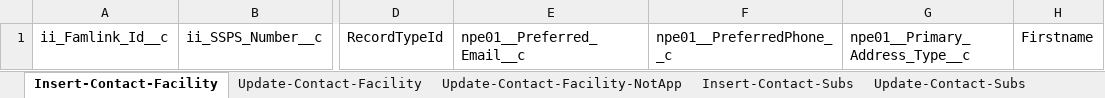
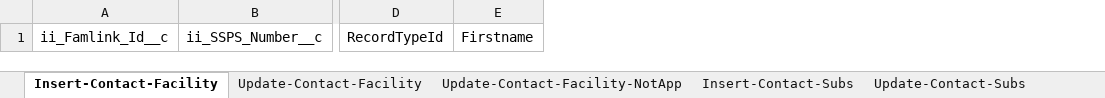
Before and after one commit to 501Commons/Salesforce-Importer, an Excel workbook: Clients/II/II-SubPool_Prod.xlsx, sheet Insert-Contact-Facility, drawn as a sheet; only a part is shown, gaps mark what is left out; values as stored, in another font and other column widths than the file's, no borders; table styles not drawn; the diff names each change by its address in the sheet, - before the commit and + after, or states it on an @@ line.

Commit message:
fix for insert error

```diff
--- a/Clients/II/II-SubPool_Prod.xlsx (sheet Insert-Contact-Facility)
+++ b/Clients/II/II-SubPool_Prod.xlsx (sheet Insert-Contact-Facility)
-column E, row 1: npe01__Preferred_Email__c
-column F, row 1: npe01__PreferredPhone__c
-column G, row 1: npe01__Primary_Address_Type__c
```
Also changed, not shown: sheet Insert-Contact-Subs, sheet Update-Contact-Subs-NotApp, sheet Update-Contact-Subs.
